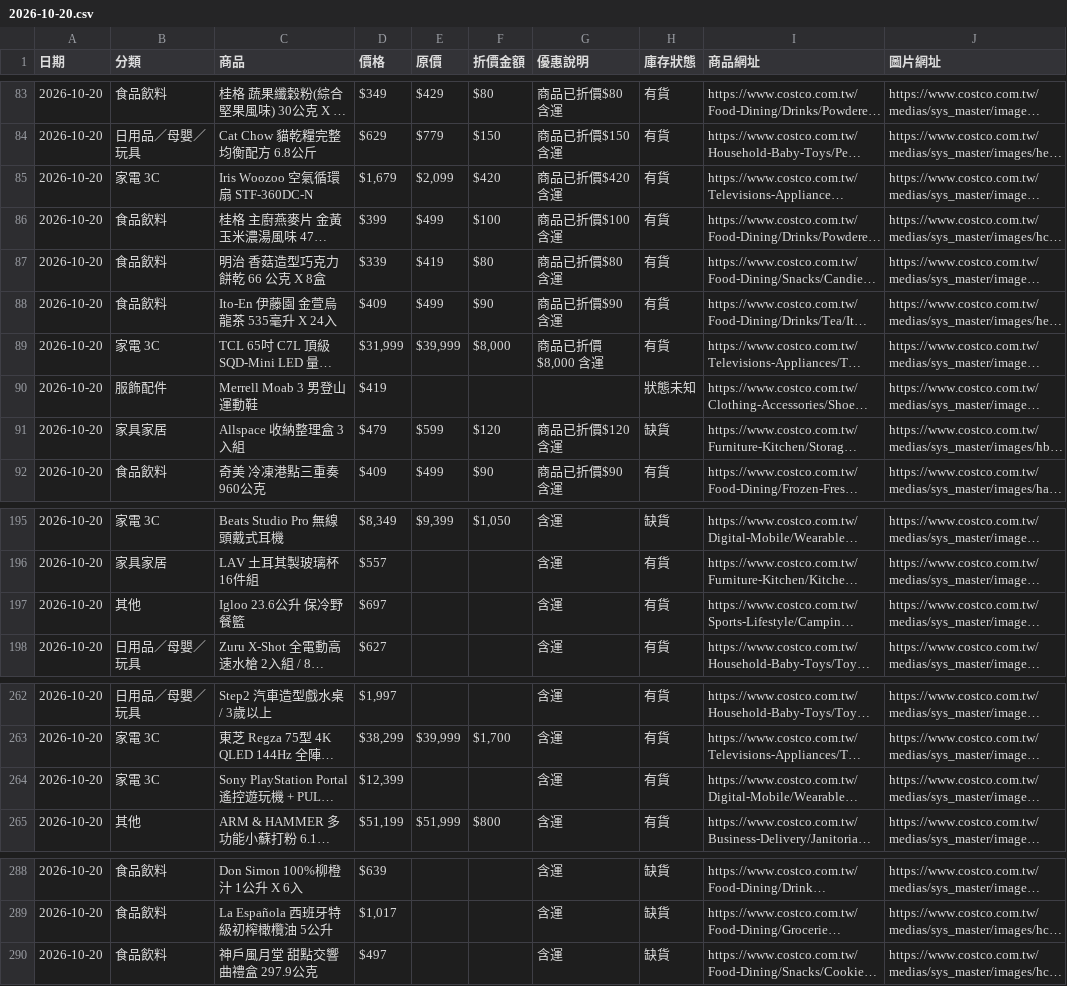
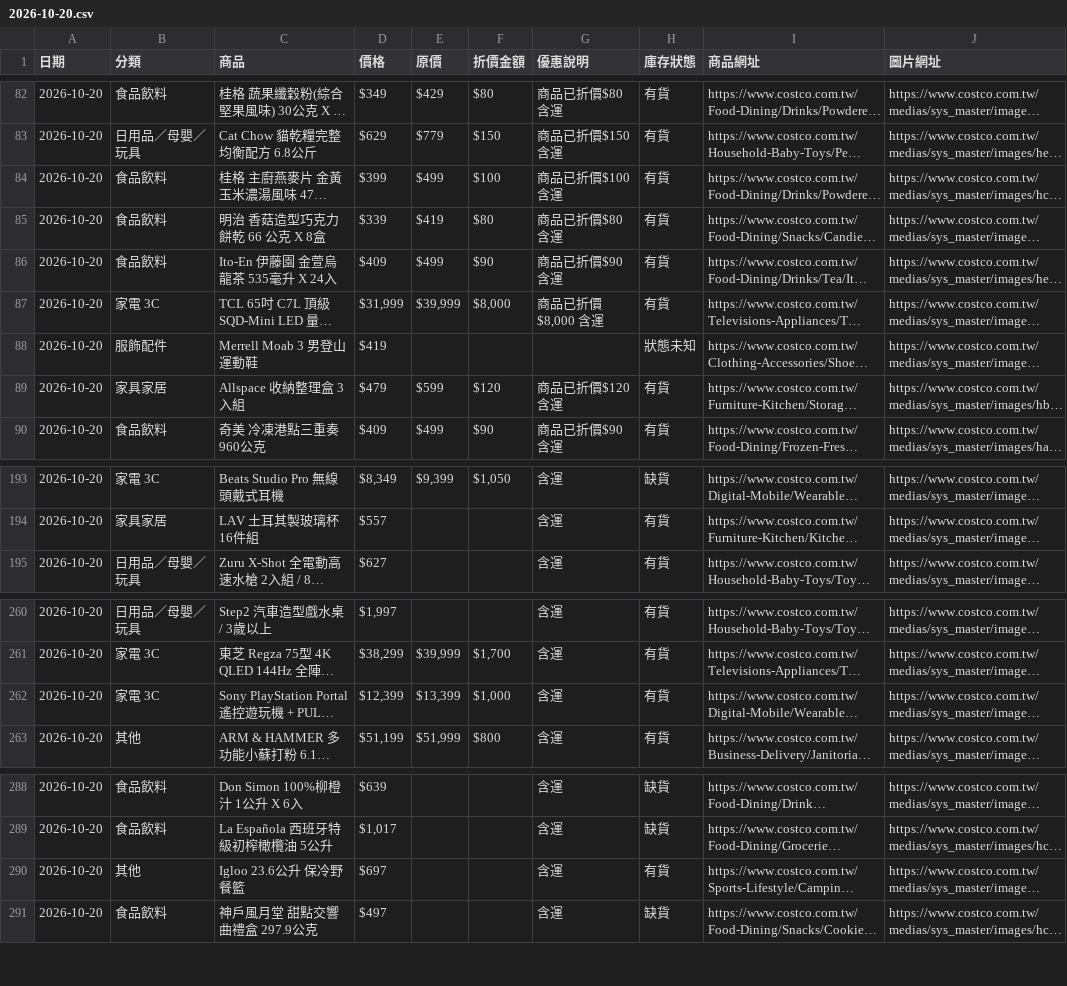
Before and after one commit to da199919-ux/costco-daily-deals, a CSV file: output/history/2026-10-20.csv, drawn as a sheet; only a part is shown, gaps mark what is left out; long unchanged cells end in …; addresses are those after the commit; the diff covers the shown part only; the diff names each change by its address in the sheet, - before the commit and + after, or states it on an @@ line.

```diff
--- a/output/history/2026-10-20.csv
+++ b/output/history/2026-10-20.csv
@@ row 85 moved to row 277: 2026-10-20 @@
-H89 (庫存狀態): 缺貨
+H89 (庫存狀態): 有貨
-E262 (原價): (empty)
+E262 (原價): $13,399
-F262 (折價金額): (empty)
+F262 (折價金額): $1,000
@@ row 197 moved to row 290: 2026-10-20 @@
```
Also changed, not shown: 9 added rows, 4 removed rows and 36 edited cells elsewhere in this file, output/latest.csv, 4 other files.
